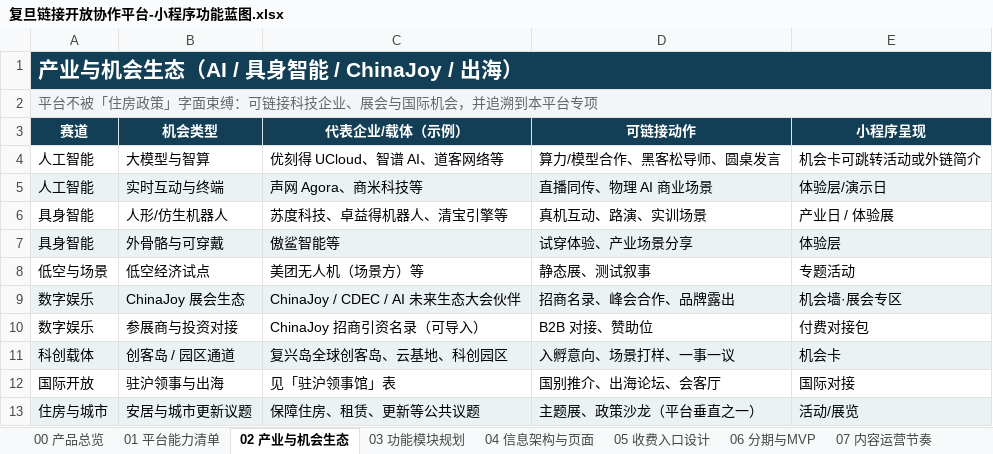
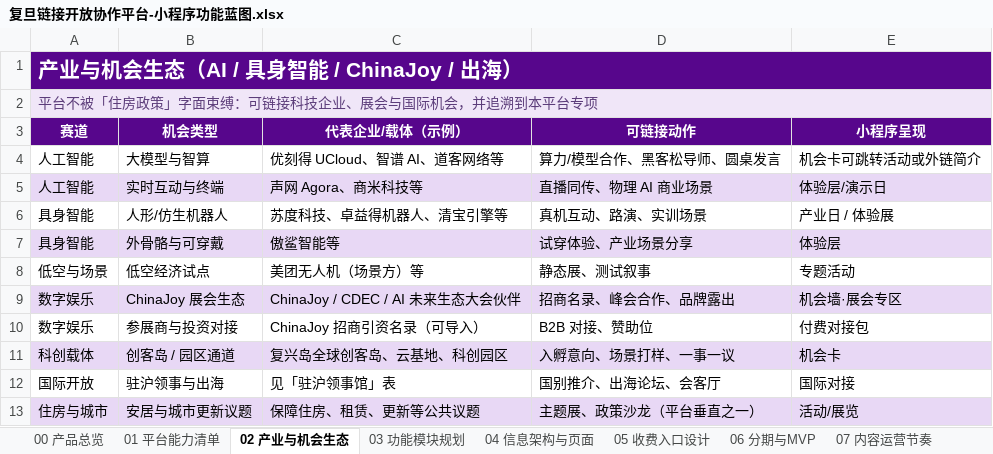
Before and after one commit to hujigang2010-maker/AIDEN, an Excel workbook: output/复旦链接开放协作平台-小程序功能蓝图.xlsx, sheet 02 产业与机会生态, drawn as a sheet; values as stored, in another font and other column widths than the file's, no borders; the diff names each change by its address in the sheet, - before the commit and + after, or states it on an @@ line.

```diff
--- a/output/复旦链接开放协作平台-小程序功能蓝图.xlsx (sheet 02 产业与机会生态)
+++ b/output/复旦链接开放协作平台-小程序功能蓝图.xlsx (sheet 02 产业与机会生态)
-A1 fill: #123F55
+A1 fill: #57068C
-A2 text colour: #666666
+A2 text colour: #5C3D7A
-A3:E3 fill: #123F55
+A3:E3 fill: #57068C
-A5:E5 fill: #EAF2F4
+A5:E5 fill: #E8D8F5
-A7:E7 fill: #EAF2F4
+A7:E7 fill: #E8D8F5
-A9:E9 fill: #EAF2F4
+A9:E9 fill: #E8D8F5
-A11:E11 fill: #EAF2F4
+A11:E11 fill: #E8D8F5
-A13:E13 fill: #EAF2F4
+A13:E13 fill: #E8D8F5
```
Also changed, not shown: sheet 09 驻沪领事馆名录, sheet 04 信息架构与页面, sheet 03 功能模块规划, sheet 01 平台能力清单, sheet 05 收费入口设计, sheet 00 产品总览, 4 more sheets, other sheet tabs, 37 other files.
